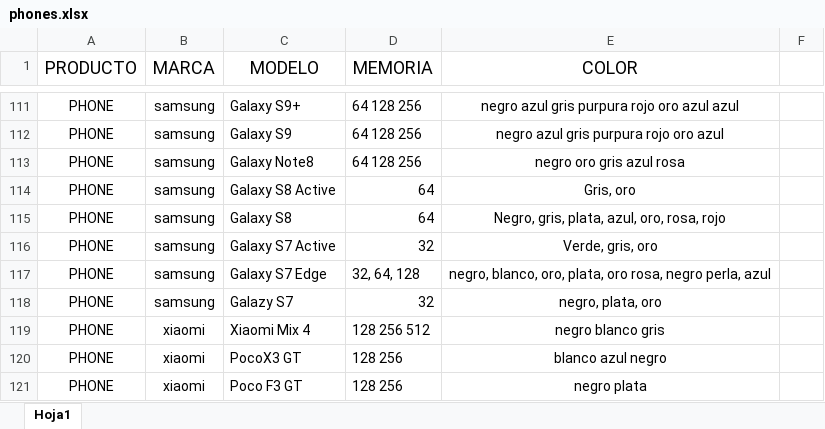
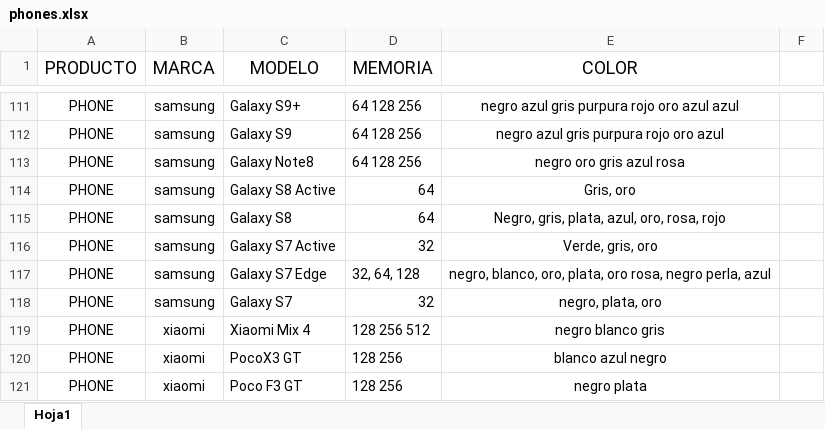
Before and after one commit to Cash-coder/Amazon-Images-Downloader, an Excel workbook: phones.xlsx, sheet Hoja1, drawn as a sheet; only a part is shown, gaps mark what is left out; values as stored, in another font and other column widths than the file's, no borders; charts and pictures not drawn; the diff names each change by its address in the sheet, - before the commit and + after, or states it on an @@ line.

```diff
--- a/phones.xlsx (sheet Hoja1)
+++ b/phones.xlsx (sheet Hoja1)
-C118 (MODELO): Galazy S7
+C118 (MODELO): Galaxy S7
```
Also changed, not shown: charts or pictures, phones_color_variations.xlsx, 2 other files.
